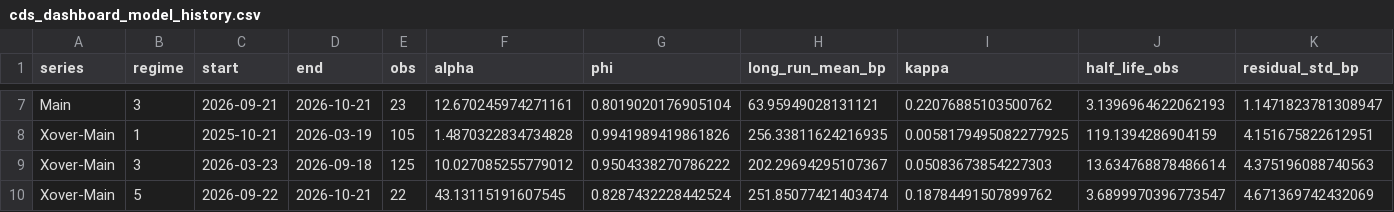
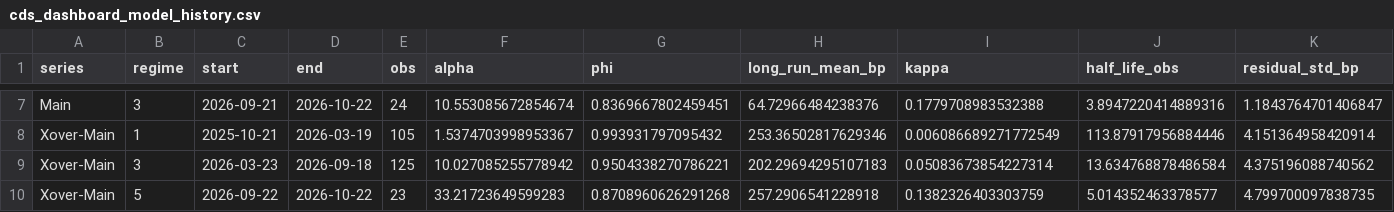
Before and after one commit to YieldShock13/CDX-Crossover, a CSV file: data/cds_dashboard_model_history.csv, drawn as a sheet; only a part is shown, gaps mark what is left out; the diff covers the shown part only; the diff names each change by its address in the sheet, - before the commit and + after, or states it on an @@ line.

```diff
--- a/data/cds_dashboard_model_history.csv
+++ b/data/cds_dashboard_model_history.csv
-D7 (end): 2026-10-21
+D7 (end): 2026-10-22
-E7 (obs): 23
+E7 (obs): 24
-F7 (alpha): 12.670245974271161
+F7 (alpha): 10.553085672854674
-G7 (phi): 0.8019020176905104
+G7 (phi): 0.8369667802459451
-H7 (long_run_mean_bp): 63.95949028131121
+H7 (long_run_mean_bp): 64.72966484238376
-I7 (kappa): 0.22076885103500762
+I7 (kappa): 0.1779708983532388
-J7 (half_life_obs): 3.1396964622062193
+J7 (half_life_obs): 3.8947220414889316
-K7 (residual_std_bp): 1.1471823781308947
+K7 (residual_std_bp): 1.1843764701406847
-F8 (alpha): 1.4870322834734828
+F8 (alpha): 1.5374703998953367
-G8 (phi): 0.9941989419861826
+G8 (phi): 0.993931797095432
-H8 (long_run_mean_bp): 256.33811624216935
+H8 (long_run_mean_bp): 253.36502817629346
-I8 (kappa): 0.0058179495082277925
+I8 (kappa): 0.006086689271772549
-J8 (half_life_obs): 119.1394286904159
+J8 (half_life_obs): 113.87917956884446
-K8 (residual_std_bp): 4.151675822612951
+K8 (residual_std_bp): 4.151364958420914
-F9 (alpha): 10.027085255779012
+F9 (alpha): 10.027085255778942
-G9 (phi): 0.9504338270786222
+G9 (phi): 0.9504338270786221
-H9 (long_run_mean_bp): 202.29694295107367
+H9 (long_run_mean_bp): 202.29694295107183
-I9 (kappa): 0.05083673854227303
+I9 (kappa): 0.05083673854227314
-J9 (half_life_obs): 13.634768878486614
+J9 (half_life_obs): 13.634768878486584
-K9 (residual_std_bp): 4.375196088740563
+K9 (residual_std_bp): 4.375196088740562
-D10 (end): 2026-10-21
+D10 (end): 2026-10-22
-E10 (obs): 22
+E10 (obs): 23
-F10 (alpha): 43.13115191607545
+F10 (alpha): 33.21723649599283
-G10 (phi): 0.8287432228442524
+G10 (phi): 0.8708960626291268
-H10 (long_run_mean_bp): 251.85077421403474
+H10 (long_run_mean_bp): 257.2906541228918
-I10 (kappa): 0.18784491507899762
+I10 (kappa): 0.1382326403303759
-J10 (half_life_obs): 3.6899970396773547
+J10 (half_life_obs): 5.014352463378577
-K10 (residual_std_bp): 4.671369742432069
+K10 (residual_std_bp): 4.799700097838735
```
Also changed, not shown: 29 edited cells elsewhere in this file, data/cds_contract_series.csv, data/cds_dashboard_history.csv, 1 other file.
